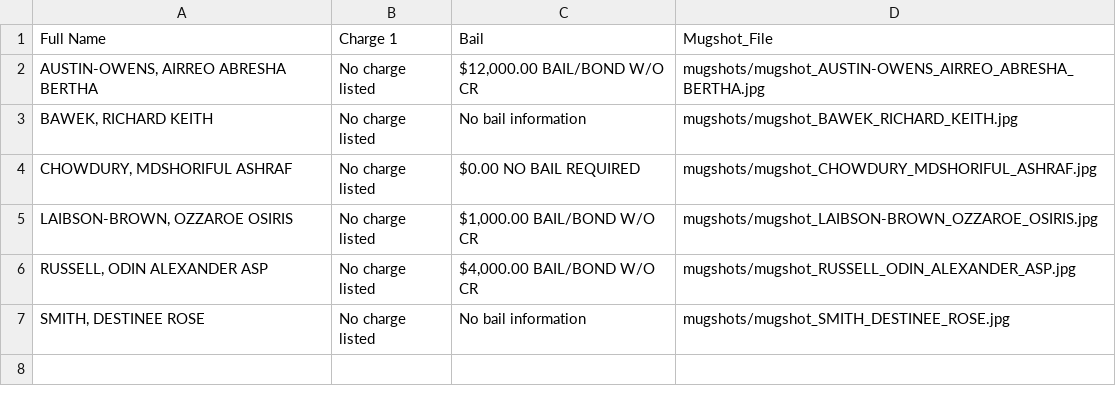
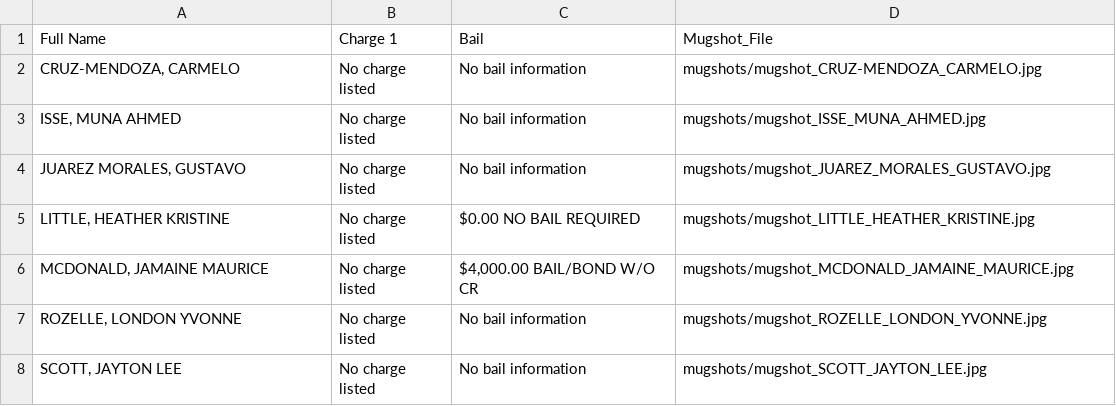
Before and after one commit to ryanjhermes/minneapolismugshots, a CSV file: jail_roster_data.csv, drawn as a sheet.

```diff
--- a/jail_roster_data.csv
+++ b/jail_roster_data.csv
@@ -1,7 +1,8 @@
 Full Name,Charge 1,Bail,Mugshot_File
-"AUSTIN-OWENS, AIRREO ABRESHA BERTHA",No charge listed,"$12,000.00 BAIL/BOND W/O CR",mugshots/mugshot_AUSTIN-OWENS_AIRREO_ABRESHA_BERTHA.jpg
-"BAWEK, RICHARD KEITH",No charge listed,No bail information,mugshots/mugshot_BAWEK_RICHARD_KEITH.jpg
-"CHOWDURY, MDSHORIFUL ASHRAF",No charge listed,$0.00 NO BAIL REQUIRED,mugshots/mugshot_CHOWDURY_MDSHORIFUL_ASHRAF.jpg
-"LAIBSON-BROWN, OZZAROE OSIRIS",No charge listed,"$1,000.00 BAIL/BOND W/O CR",mugshots/mugshot_LAIBSON-BROWN_OZZAROE_OSIRIS.jpg
-"RUSSELL, ODIN ALEXANDER ASP",No charge listed,"$4,000.00 BAIL/BOND W/O CR",mugshots/mugshot_RUSSELL_ODIN_ALEXANDER_ASP.jpg
-"SMITH, DESTINEE ROSE",No charge listed,No bail information,mugshots/mugshot_SMITH_DESTINEE_ROSE.jpg
+"CRUZ-MENDOZA, CARMELO",No charge listed,No bail information,mugshots/mugshot_CRUZ-MENDOZA_CARMELO.jpg
+"ISSE, MUNA AHMED",No charge listed,No bail information,mugshots/mugshot_ISSE_MUNA_AHMED.jpg
+"JUAREZ MORALES, GUSTAVO",No charge listed,No bail information,mugshots/mugshot_JUAREZ_MORALES_GUSTAVO.jpg
+"LITTLE, HEATHER KRISTINE",No charge listed,$0.00 NO BAIL REQUIRED,mugshots/mugshot_LITTLE_HEATHER_KRISTINE.jpg
+"MCDONALD, JAMAINE MAURICE",No charge listed,"$4,000.00 BAIL/BOND W/O CR",mugshots/mugshot_MCDONALD_JAMAINE_MAURICE.jpg
+"ROZELLE, LONDON YVONNE",No charge listed,No bail information,mugshots/mugshot_ROZELLE_LONDON_YVONNE.jpg
+"SCOTT, JAYTON LEE",No charge listed,No bail information,mugshots/mugshot_SCOTT_JAYTON_LEE.jpg
```
Also changed, not shown: 8 other files.
